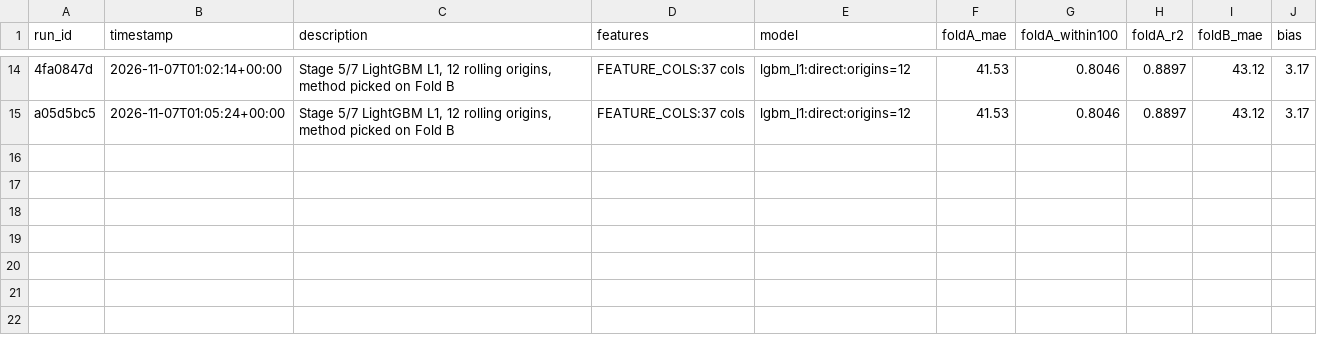
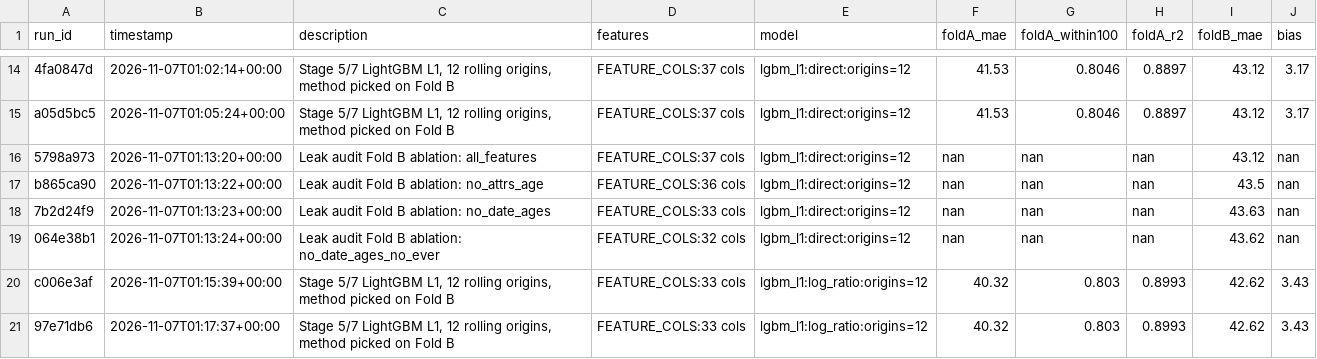
Before and after one commit to somerandomguy-coder/Predict-flat-price, a CSV file: experiments.csv, drawn as a sheet; only a part is shown, gaps mark what is left out; the diff names each change by its address in the sheet, - before the commit and + after, or states it on an @@ line.

```diff
--- a/experiments.csv
+++ b/experiments.csv
+row 16: 5798a973 | 2026-11-07T01:13:20+00:00 | Leak audit Fold B ablation: all_features | FEATURE_COLS:37 cols | lgbm_l1:direct:origins=12 | nan | nan | nan | 43.12 | nan
+row 17: b865ca90 | 2026-11-07T01:13:22+00:00 | Leak audit Fold B ablation: no_attrs_age | FEATURE_COLS:36 cols | lgbm_l1:direct:origins=12 | nan | nan | nan | 43.5 | nan
+row 18: 7b2d24f9 | 2026-11-07T01:13:23+00:00 | Leak audit Fold B ablation: no_date_ages | FEATURE_COLS:33 cols | lgbm_l1:direct:origins=12 | nan | nan | nan | 43.63 | nan
+row 19: 064e38b1 | 2026-11-07T01:13:24+00:00 | Leak audit Fold B ablation: no_date_ages_no_ever | FEATURE_COLS:32 cols | lgbm_l1:direct:origins=12 | nan | nan | nan | 43.62 | nan
+row 20: c006e3af | 2026-11-07T01:15:39+00:00 | Stage 5/7 LightGBM L1, 12 rolling origins, method picked on Fold B | FEATURE_COLS:33 cols | lgbm_l1:log_ratio:origins=12 | 40.32 | 0.803 | 0.8993 | 42.62 | 3.43
+row 21: 97e71db6 | 2026-11-07T01:17:37+00:00 | Stage 5/7 LightGBM L1, 12 rolling origins, method picked on Fold B | FEATURE_COLS:33 cols | lgbm_l1:log_ratio:origins=12 | 40.32 | 0.803 | 0.8993 | 42.62 | 3.43
```
Also changed, not shown: 10 other files.
